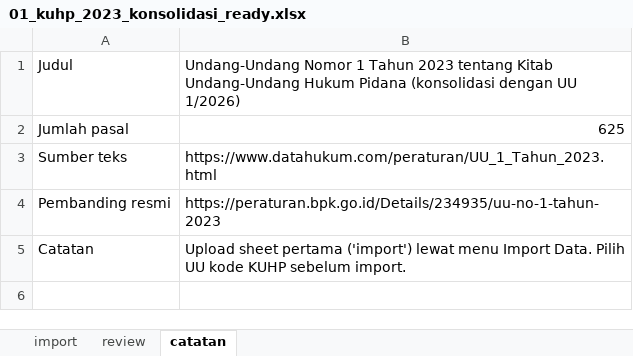
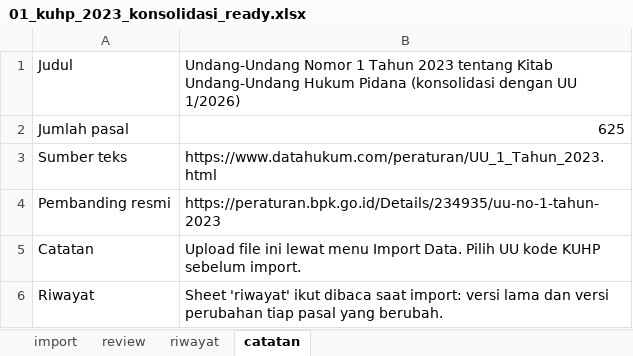
Before and after one commit to RikiSanjayaa/projek-pasal, an Excel workbook: data-import/kuhp-2023/01_kuhp_2023_konsolidasi_ready.xlsx, sheet catatan, drawn as a sheet; values as stored, in another font and other column widths than the file's, no borders; the diff names each change by its address in the sheet, - before the commit and + after, or states it on an @@ line.

Commit message:
feat: riwayat perubahan pasal (admin)
- Tabel pasal_versi: rumusan per UU sumber (asli/diubah/disisipkan/dihapus),
  tanggal diundangkan/berlaku, link naskah resmi. Tabel pasal tetap rumusan
  yang berlaku; mobile belum memakai riwayat.
- Pipeline menulis sheet 'riwayat' dari dua versi teks di HTML datahukum
  (KUHP: 55 pasal, 109 versi untuk UU 1/2023 -> UU 1/2026).
- Import (rows maupun file) mengganti riwayat pasal bila data riwayat dikirim;
  import file kini menerima undang_undang_id.
- Admin: kartu Riwayat perubahan di detail pasal; verifikasi pasal yang diubah
  menautkan naskah UU pengubahnya (badge 'Diubah UU 1/2026' di antrean).

```diff
--- a/data-import/kuhp-2023/01_kuhp_2023_konsolidasi_ready.xlsx (sheet catatan)
+++ b/data-import/kuhp-2023/01_kuhp_2023_konsolidasi_ready.xlsx (sheet catatan)
+sheet tab: riwayat
-B5: Upload sheet pertama ('import') lewat menu…
+B5: Upload file ini lewat menu…
+row 6: Riwayat | Sheet 'riwayat' ikut dibaca saat import: versi lama dan versi perubahan tiap pasal yang berubah.
```
Also changed, not shown: data-import/kuhap-2025/01_kuhap_2025_ready.xlsx, 17 other files.
